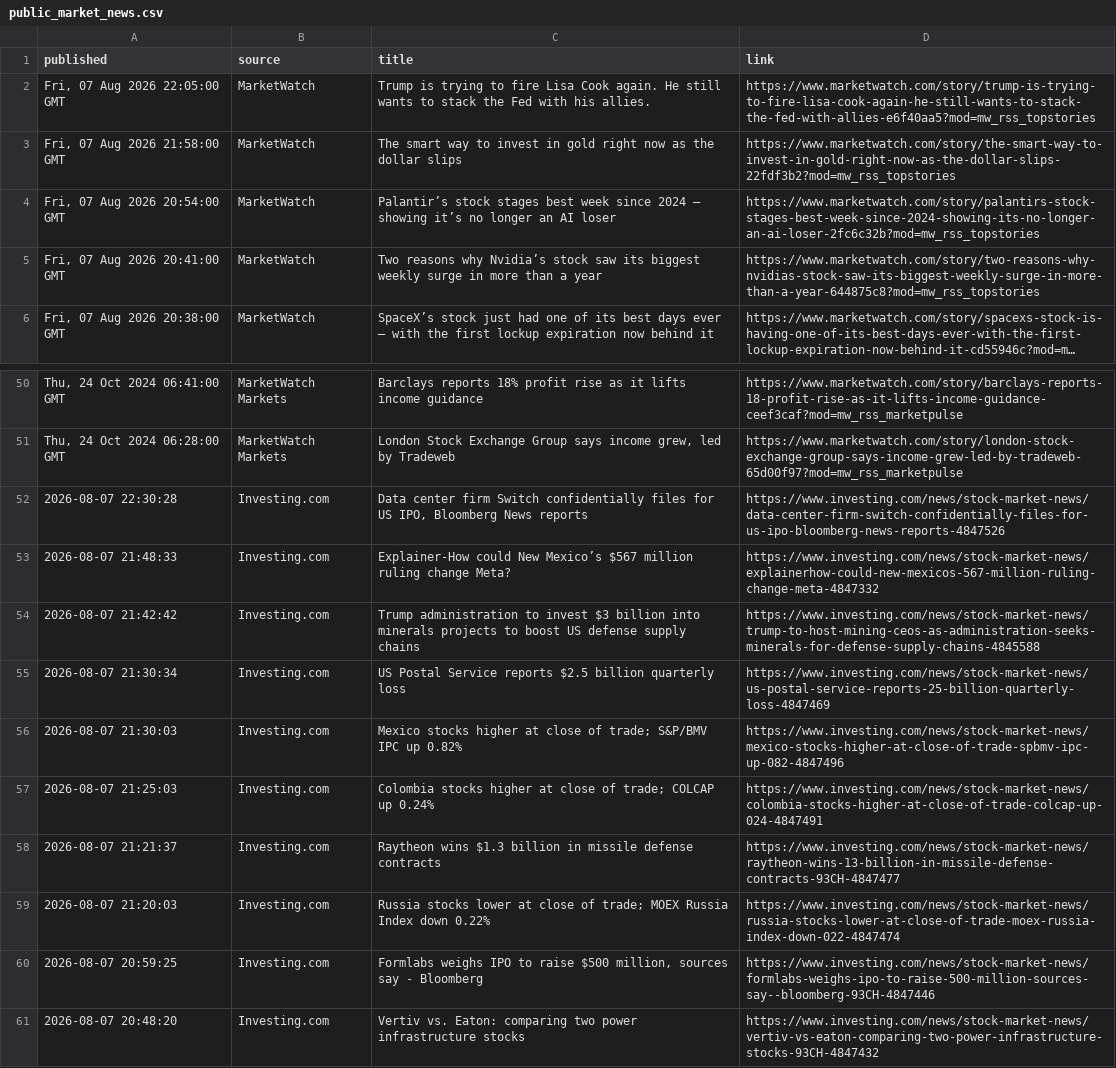
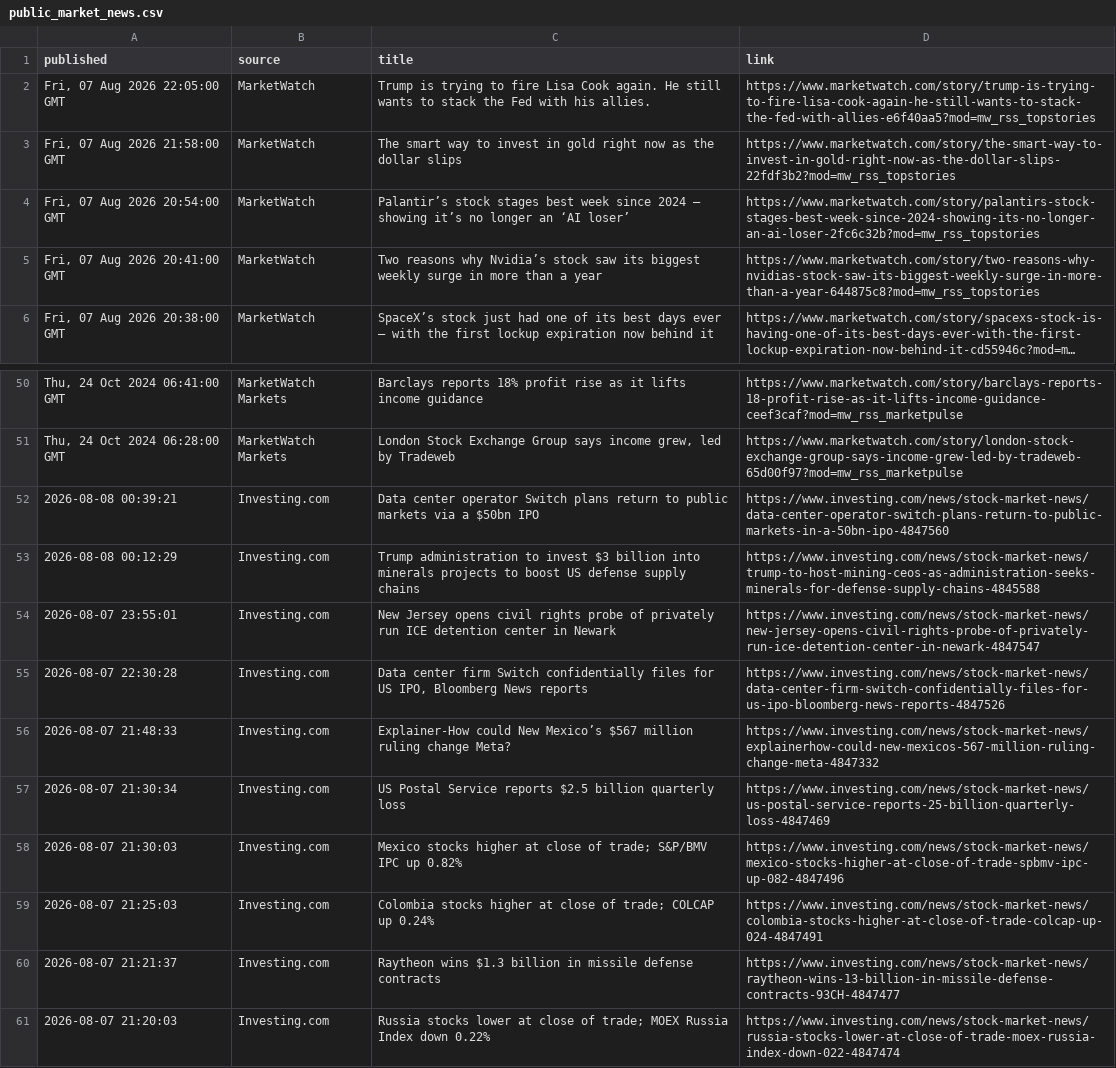
Before and after one commit to aivisionaryworld-blip/ai-insider-site, a CSV file: public_market_news.csv, drawn as a sheet; only a part is shown, gaps mark what is left out; long unchanged cells end in ….

```diff
--- a/public_market_news.csv
+++ b/public_market_news.csv
@@ -3,3 +3,3 @@ published,source,title,link
 "Fri, 07 Aug 2026 21:58:00 GMT",MarketWatch,The smart way to invest in gold right now as the dollar slips,https://www.marketwatch.com/story/the-smart-way-to-invest-in-gold-right-now-as-the-dollar-slips-22fdf3b2?mod=mw_rss_topstories
-"Fri, 07 Aug 2026 20:54:00 GMT",MarketWatch,Palantir’s stock stages best week since 2024 — showing it’s no longer an AI loser,https://www.marketwatch.com/story/palantirs-stock-stages-best-week-since-2024-showing-its-no-longer-an-ai-loser-2fc6c32b?mod=mw_rss_topstories
+"Fri, 07 Aug 2026 20:54:00 GMT",MarketWatch,Palantir’s stock stages best week since 2024 — showing it’s no longer an ‘AI loser’,https://www.marketwatch.com/story/palantirs-stock-stages-best-week-since-2024-showing-its-no-longer-an-ai-loser-2fc6c32b?mod=mw_rss_topstories
 "Fri, 07 Aug 2026 20:41:00 GMT",MarketWatch,Two reasons why Nvidia’s stock saw its biggest weekly surge in more than a year,https://www.marketwatch.com/story/two-reasons-why-nvidias-stock-saw-its-biggest-weekly-surge-in-more-than-a-year-644875c8?mod=mw_rss_topstories
@@ -51,5 +51,7 @@ published,source,title,link
 "Thu, 24 Oct 2024 06:28:00 GMT",MarketWatch Markets,"London Stock Exchange Group says income grew, led by Tradeweb",https://www.marketwatch.com/story/london-stock-exchange-group-says-income-grew-led-by-tradeweb-65d00f97?mod=mw_rss_marketpulse
+2026-08-08 00:39:21,Investing.com,Data center operator Switch plans return to public markets via a $50bn IPO,https://www.investing.com/news/stock-market-news/data-center-operator-switch-plans-return-to-public-markets-in-a-50bn-ipo-4847560
+2026-08-08 00:12:29,Investing.com,Trump administration to invest $3 billion into minerals projects to boost US defense supply chains,https://www.investing.com/news/stock-market-news/trump-to-host-mining-ceos-as-administration-seeks-minerals-for-defense-supply-chains-4845588
+2026-08-07 23:55:01,Investing.com,New Jersey opens civil rights probe of privately run ICE detention center in Newark,https://www.investing.com/news/stock-market-news/new-jersey-opens-civil-rights-probe-of-privately-run-ice-detention-center-in-newark-4847547
 2026-08-07 22:30:28,Investing.com,"Data center firm Switch confidentially files for US IPO, Bloomberg News reports",https://www.investing.com/news/stock-market-news/data-center-firm-switch-confidentially-files-for-us-ipo-bloomberg-news-reports-4847526
 2026-08-07 21:48:33,Investing.com,Explainer-How could New Mexico’s $567 million ruling change Meta?,https://www.investing.com/news/stock-market-news/explainerhow-could-new-mexicos-567-million-ruling-change-meta-4847332
-2026-08-07 21:42:42,Investing.com,Trump administration to invest $3 billion into minerals projects to boost US defense supply chains,https://www.investing.com/news/stock-market-news/trump-to-host-mining-ceos-as-administration-seeks-minerals-for-defense-supply-chains-4845588
 2026-08-07 21:30:34,Investing.com,US Postal Service reports $2.5 billion quarterly loss,https://www.investing.com/news/stock-market-news/us-postal-service-reports-25-billion-quarterly-loss-4847469
@@ -59,3 +61 @@ published,source,title,link
 2026-08-07 21:20:03,Investing.com,Russia stocks lower at close of trade; MOEX Russia Index down 0.22%,https://www.investing.com/news/stock-market-news/russia-stocks-lower-at-close-of-trade-moex-russia-index-down-022-4847474
-2026-08-07 20:59:25,Investing.com,"Formlabs weighs IPO to raise $500 million, sources say - Bloomberg",https://www.investing.com/news/stock-market-news/formlabs-weighs-ipo-to-raise-500-million-sources-say--bloomberg-93CH-4847446
-2026-08-07 20:48:20,Investing.com,Vertiv vs. Eaton: comparing two power infrastructure stocks,https://www.investing.com/news/stock-market-news/vertiv-vs-eaton-comparing-two-power-infrastructure-stocks-93CH-4847432
```
